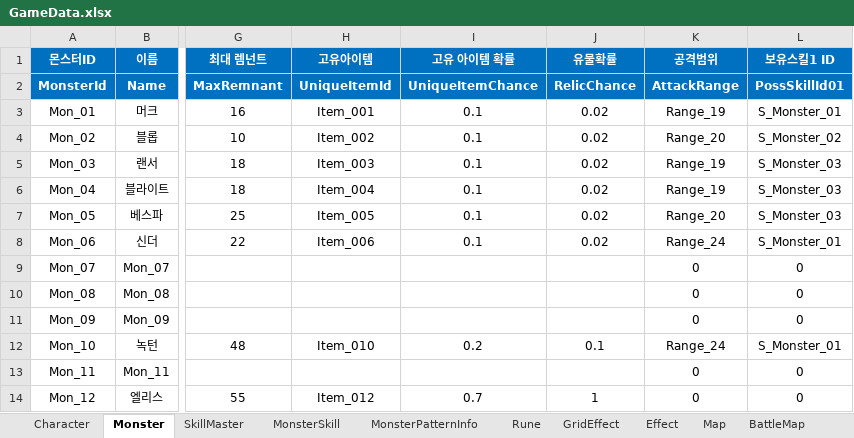
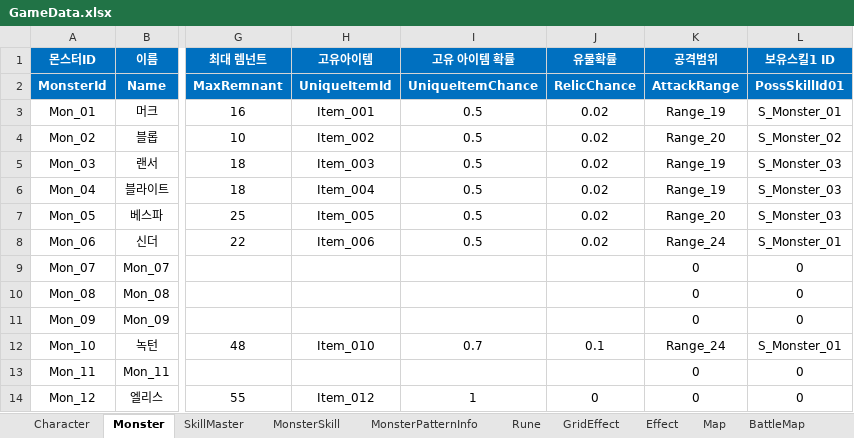
Before and after one commit to BIRANG22/RELIC, an Excel workbook: Assets/ExcelSource/GameData.xlsx, sheet Monster, drawn as a sheet; only a part is shown, gaps mark what is left out; values as stored, in another font and other column widths than the file's, no borders; the diff names each change by its address in the sheet, - before the commit and + after, or states it on an @@ line.

```diff
--- a/Assets/ExcelSource/GameData.xlsx (sheet Monster)
+++ b/Assets/ExcelSource/GameData.xlsx (sheet Monster)
-I3:I8 (고유 아이템 확률): 0.1
+I3:I8 (고유 아이템 확률): 0.5
-I12 (고유 아이템 확률): 0.2
+I12 (고유 아이템 확률): 0.7
-I14 (고유 아이템 확률): 0.7
+I14 (고유 아이템 확률): 1
-J14 (유물확률): 1
+J14 (유물확률): 0
```
Also changed, not shown: sheet Item, sheet BattleMap, sheet Effect, 26 other files.
